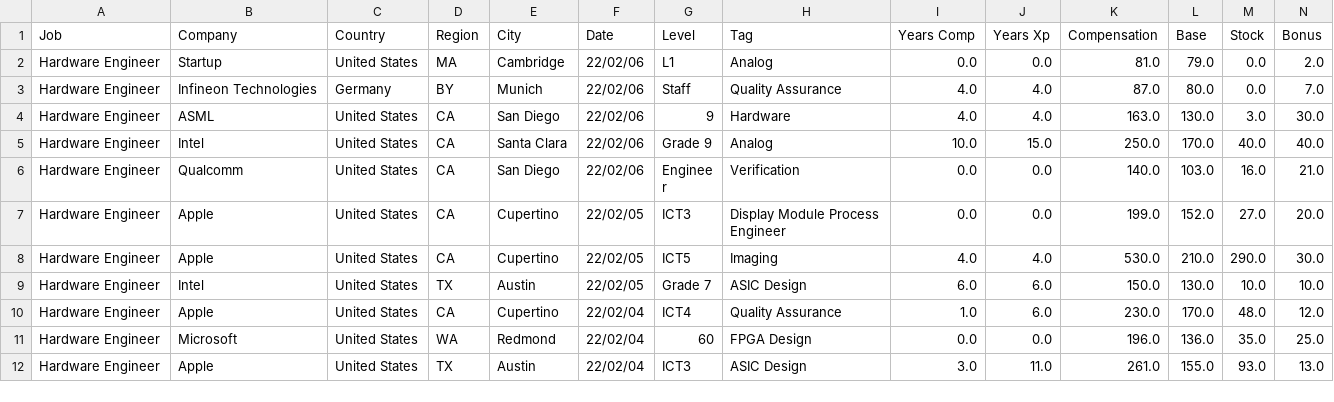
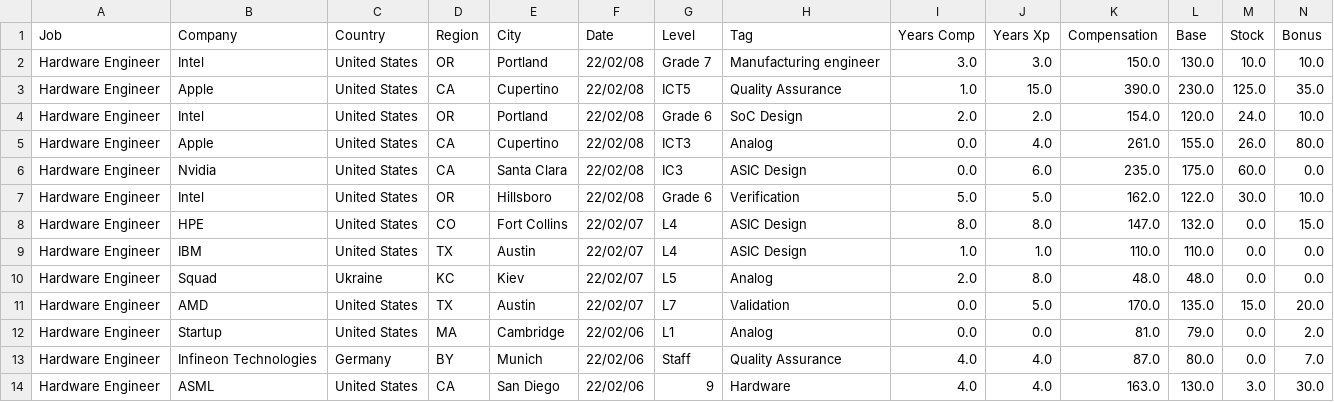
Before and after one commit to afruoy/scraper-levels.fyi, a CSV file: db/Hardware Engineer.csv, drawn as a sheet; only a part is shown; the shorter side is filled out with more unchanged rows; rows hold the shown columns only; the diff names each change by its address in the sheet, - before the commit and + after, or states it on an @@ line.

```diff
--- a/db/Hardware Engineer.csv
+++ b/db/Hardware Engineer.csv
+row 2: Hardware Engineer | Intel | United States | OR | Portland | 22/02/08 | Grade 7 | Manufacturing engineer | 3.0 | 3.0 | 150.0 | 130.0 | 10.0 | 10.0
+row 3: Hardware Engineer | Apple | United States | CA | Cupertino | 22/02/08 | ICT5 | Quality Assurance | 1.0 | 15.0 | 390.0 | 230.0 | 125.0 | 35.0
+row 4: Hardware Engineer | Intel | United States | OR | Portland | 22/02/08 | Grade 6 | SoC Design | 2.0 | 2.0 | 154.0 | 120.0 | 24.0 | 10.0
+row 5: Hardware Engineer | Apple | United States | CA | Cupertino | 22/02/08 | ICT3 | Analog | 0.0 | 4.0 | 261.0 | 155.0 | 26.0 | 80.0
+row 6: Hardware Engineer | Nvidia | United States | CA | Santa Clara | 22/02/08 | IC3 | ASIC Design | 0.0 | 6.0 | 235.0 | 175.0 | 60.0 | 0.0
+row 7: Hardware Engineer | Intel | United States | OR | Hillsboro | 22/02/08 | Grade 6 | Verification | 5.0 | 5.0 | 162.0 | 122.0 | 30.0 | 10.0
+row 8: Hardware Engineer | HPE | United States | CO | Fort Collins | 22/02/07 | L4 | ASIC Design | 8.0 | 8.0 | 147.0 | 132.0 | 0.0 | 15.0
+row 9: Hardware Engineer | IBM | United States | TX | Austin | 22/02/07 | L4 | ASIC Design | 1.0 | 1.0 | 110.0 | 110.0 | 0.0 | 0.0
+row 10: Hardware Engineer | Squad | Ukraine | KC | Kiev | 22/02/07 | L5 | Analog | 2.0 | 8.0 | 48.0 | 48.0 | 0.0 | 0.0
+row 11: Hardware Engineer | AMD | United States | TX | Austin | 22/02/07 | L7 | Validation | 0.0 | 5.0 | 170.0 | 135.0 | 15.0 | 20.0
```
Also changed, not shown: db/Data Scientist.csv, db/Product Manager.csv, 13 other files.
